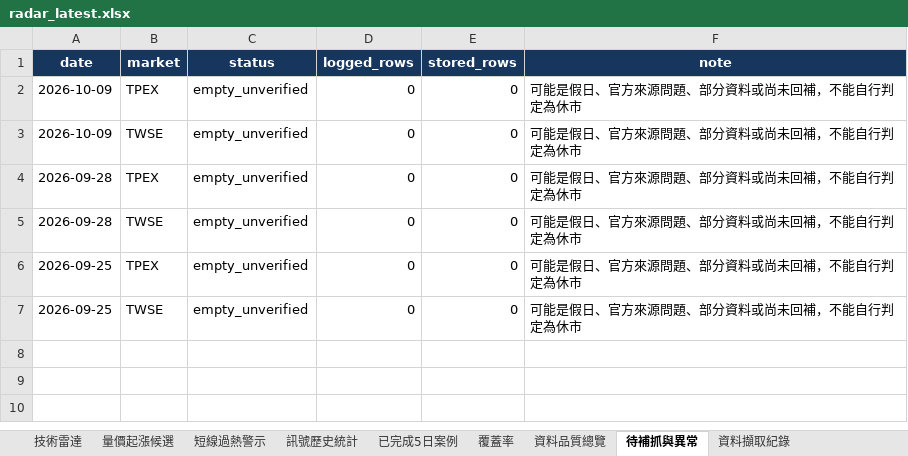
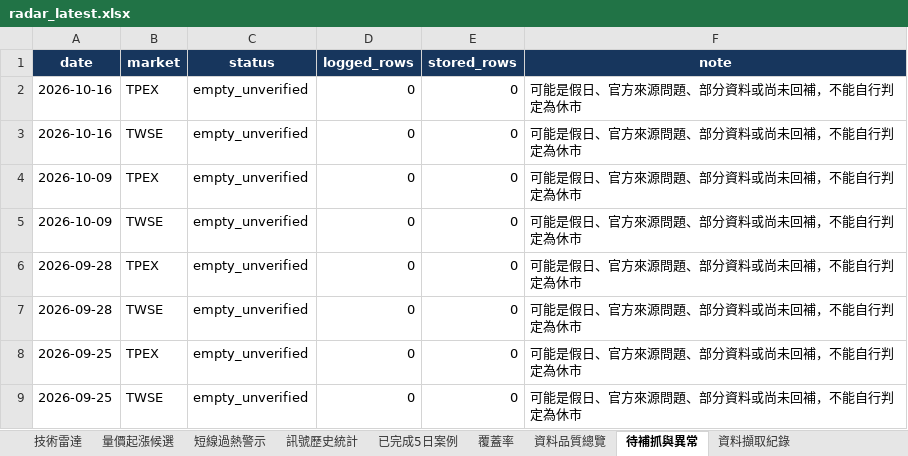
Before and after one commit to a3229961/tw-stock-radar-v1, an Excel workbook: output/radar_latest.xlsx, sheet 待補抓與異常, drawn as a sheet; values as stored, in another font and other column widths than the file's, no borders; the diff names each change by its address in the sheet, - before the commit and + after, or states it on an @@ line.

```diff
--- a/output/radar_latest.xlsx (sheet 待補抓與異常)
+++ b/output/radar_latest.xlsx (sheet 待補抓與異常)
+row 2: 2026-10-16 | TPEX | empty_unverified | 0 | 0 | 可能是假日、官方來源問題、部分資料或尚未回補，不能自行判定為休市
+row 3: 2026-10-16 | TWSE | empty_unverified | 0 | 0 | 可能是假日、官方來源問題、部分資料或尚未回補，不能自行判定為休市
```
Also changed, not shown: sheet 技術雷達, sheet 量價起漲候選, sheet 已完成5日案例, sheet 短線過熱警示, sheet 訊號歷史統計, sheet 資料擷取紀錄, 2 more sheets, 25 other files.
